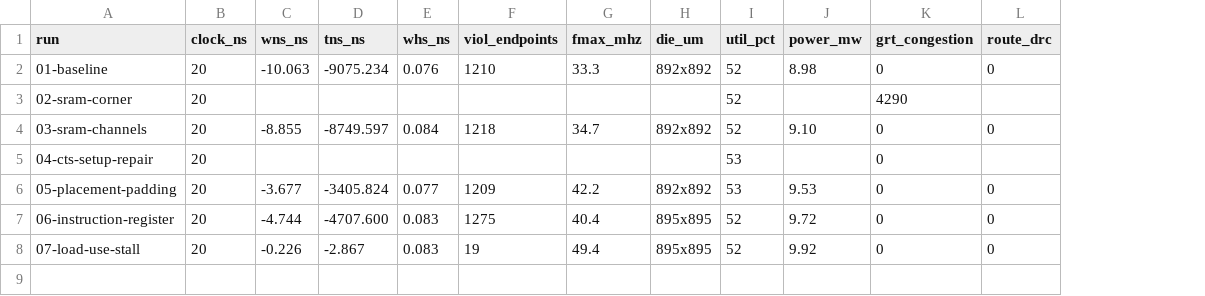
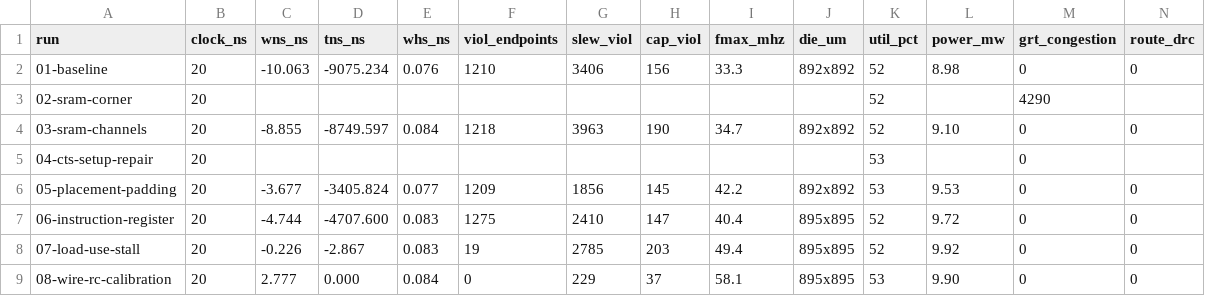
Before and after one commit to SymonSaroar/sky130-riscv-soc, a CSV file: reports/metrics.csv, drawn as a sheet; only a part is shown; rows hold the shown columns only; the diff names each change by its address in the sheet, - before the commit and + after, or states it on an @@ line.

Commit message:
update journal with the calibrated wire capacitance
Setup closes: WNS +2.78 ns, 58.1 MHz. 229 slew and 37 load violations.

```diff
--- a/reports/metrics.csv
+++ b/reports/metrics.csv
+column G (slew_viol), rows 2-8: 3406 |  | 3963 |  | 1856 | 2410 | 2785
+column H (cap_viol), rows 2-8: 156 |  | 190 |  | 145 | 147 | 203
+row 9: 08-wire-rc-calibration | 20 | 2.777 | 0.000 | 0.084 | 0 | 229 | 37 | 58.1 | 895x895 | 53 | 9.90 | 0 | 0
```
Also changed, not shown: 20 other files.
